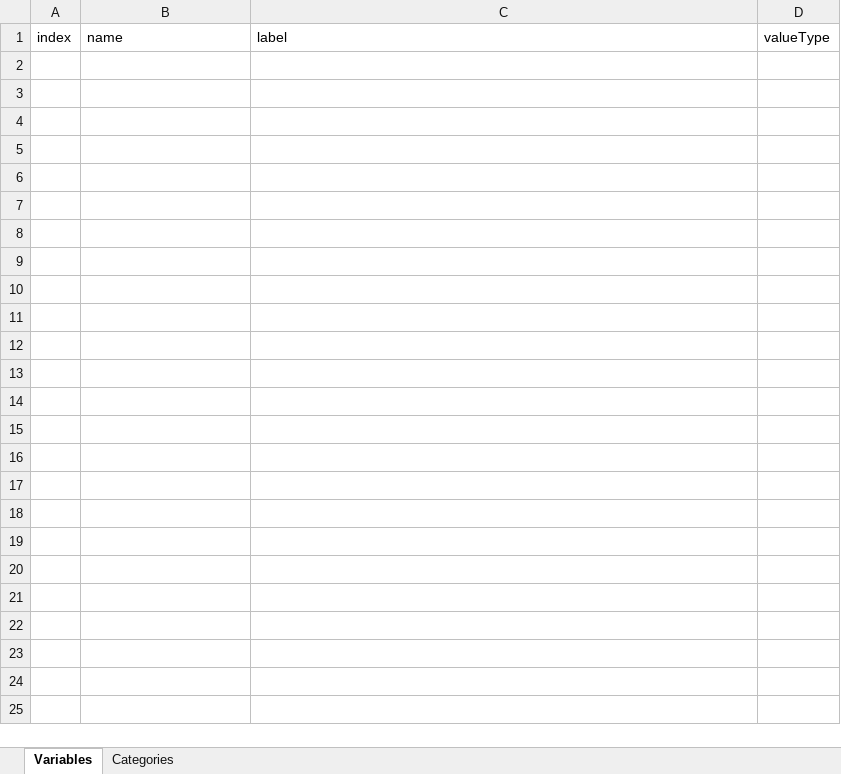
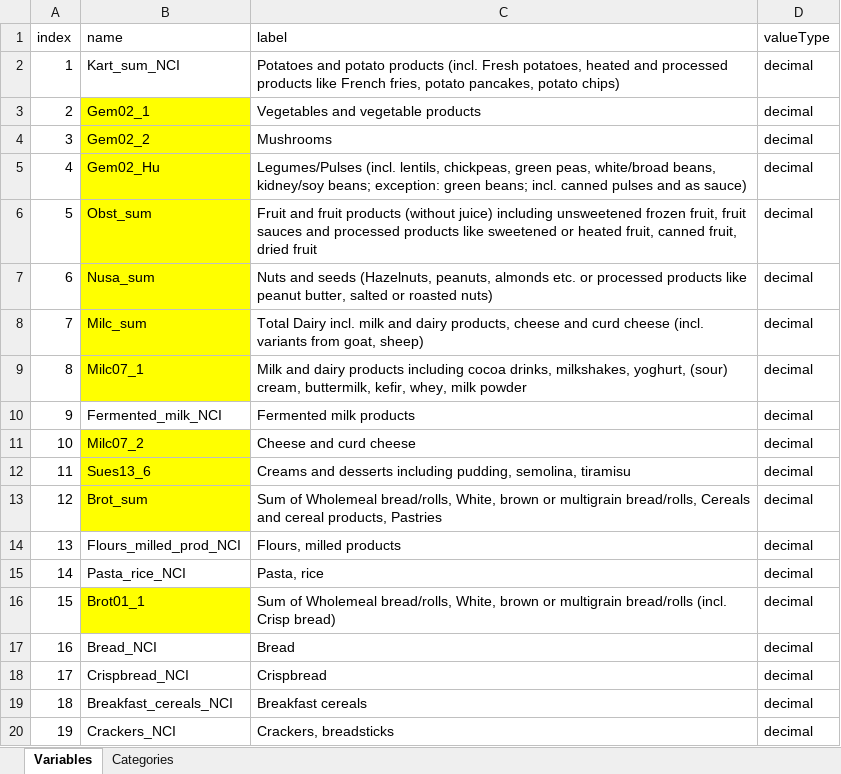
Before and after one commit to nfdi4health/use-cases-harmonisation, an Excel workbook: Franzi/DD_KARMEN_FRANZI.xlsx, sheet Variables, drawn as a sheet; only a part is shown; values as stored, in another font and other column widths than the file's, no borders; the diff covers the shown part only; the diff names each change by its address in the sheet, - before the commit and + after, or states it on an @@ line.

```diff
--- a/Franzi/DD_KARMEN_FRANZI.xlsx (sheet Variables)
+++ b/Franzi/DD_KARMEN_FRANZI.xlsx (sheet Variables)
+row 2: 1 | Kart_sum_NCI | Potatoes and potato products (incl. Fresh potatoes, heated and processed products like French fries, potato pancakes, potato chips) | decimal
+row 3: 2 | Gem02_1 | Vegetables and vegetable products | decimal
+row 4: 3 | Gem02_2 | Mushrooms | decimal
+row 5: 4 | Gem02_Hu | Legumes/Pulses (incl. lentils, chickpeas, green peas, white/broad beans, kidney/soy beans; exception: green beans; incl. canned pulses and as sauce) | decimal
+row 6: 5 | Obst_sum | Fruit and fruit products (without juice) including unsweetened frozen fruit, fruit sauces and processed products like sweetened or heated fruit, canned fruit, dried fruit | decimal
+row 7: 6 | Nusa_sum | Nuts and seeds (Hazelnuts, peanuts, almonds etc. or processed products like peanut butter, salted or roasted nuts) | decimal
+row 8: 7 | Milc_sum | Total Dairy incl. milk and dairy products, cheese and curd cheese (incl. variants from goat, sheep) | decimal
+row 9: 8 | Milc07_1 | Milk and dairy products including cocoa drinks, milkshakes, yoghurt, (sour) cream, buttermilk, kefir, whey, milk powder | decimal
+row 10: 9 | Fermented_milk_NCI | Fermented milk products | decimal
+row 11: 10 | Milc07_2 | Cheese and curd cheese | decimal
+row 12: 11 | Sues13_6 | Creams and desserts including pudding, semolina, tiramisu | decimal
+row 13: 12 | Brot_sum | Sum of Wholemeal bread/rolls, White, brown or multigrain bread/rolls, Cereals and cereal products, Pastries | decimal
+row 14: 13 | Flours_milled_prod_NCI | Flours, milled products | decimal
+row 15: 14 | Pasta_rice_NCI | Pasta, rice | decimal
+row 16: 15 | Brot01_1 | Sum of Wholemeal bread/rolls, White, brown or multigrain bread/rolls (incl. Crisp bread) | decimal
+row 17: 16 | Bread_NCI | Bread | decimal
+row 18: 17 | Crispbread_NCI | Crispbread | decimal
+row 19: 18 | Breakfast_cereals_NCI | Breakfast cereals | decimal
+row 20: 19 | Crackers_NCI | Crackers, breadsticks | decimal
```
Also changed, not shown: 31 added rows elsewhere in this sheet, Franzi/DPE_KARMEN_FRANZI.xlsx.
